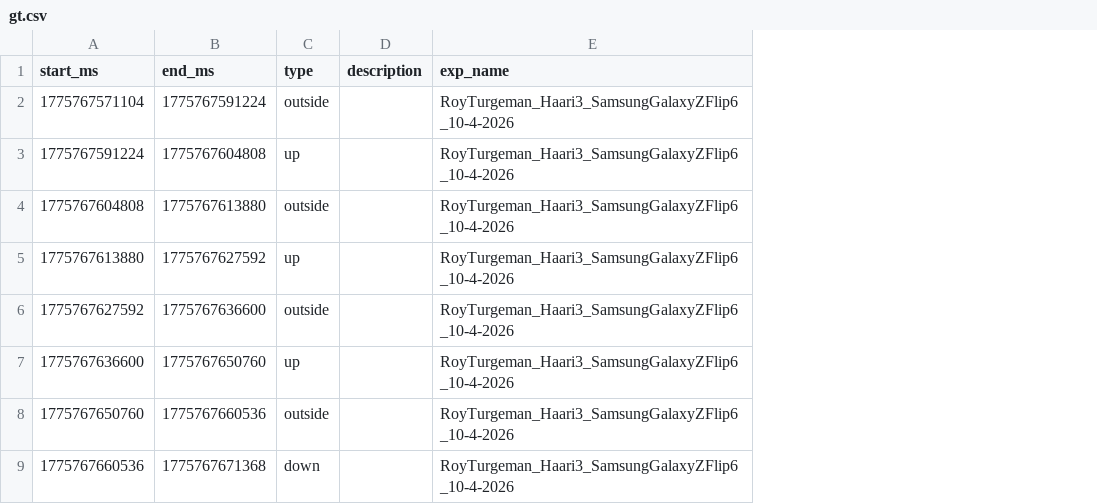
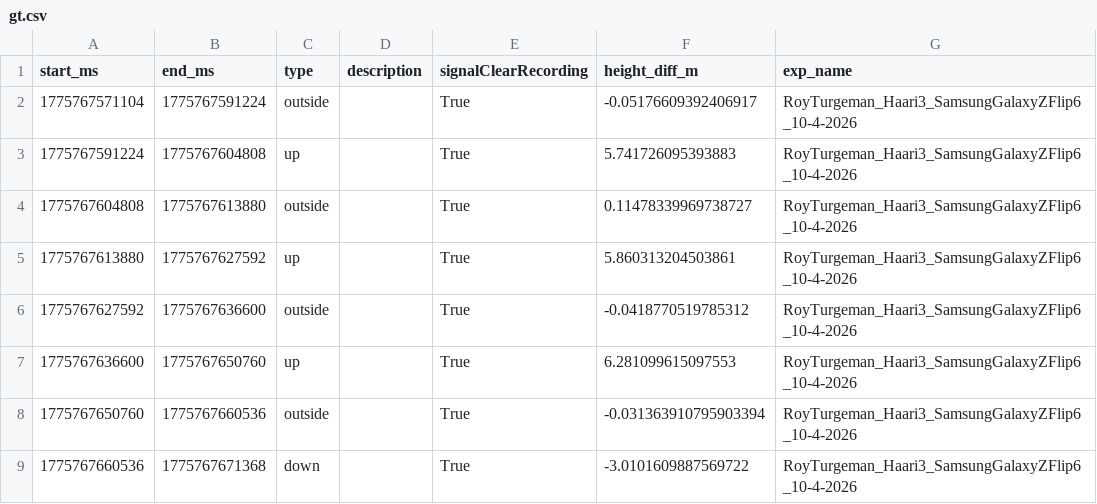
Before and after one commit to uriyaca23/ElevatorVerticalDist, a CSV file: src/data/structuredData/data/RoyTurgeman_Haari3_SamsungGalaxyZFlip6_10-4-2026/gt.csv, drawn as a sheet; only a part is shown; the diff names each change by its address in the sheet, - before the commit and + after, or states it on an @@ line.

```diff
--- a/src/data/structuredData/data/RoyTurgeman_Haari3_SamsungGalaxyZFlip6_10-4-2026/gt.csv
+++ b/src/data/structuredData/data/RoyTurgeman_Haari3_SamsungGalaxyZFlip6_10-4-2026/gt.csv
+column E (signalClearRecording), rows 2-9: all True
+column F (height_diff_m), rows 2-9: -0.05176609392406917 | 5.741726095393883 | 0.11478339969738727 | 5.860313204503861 | -0.0418770519785312 | 6.281099615097553 | -0.031363910795903394 | -3.0101609887569722
```
Also changed, not shown: 9 other files.
